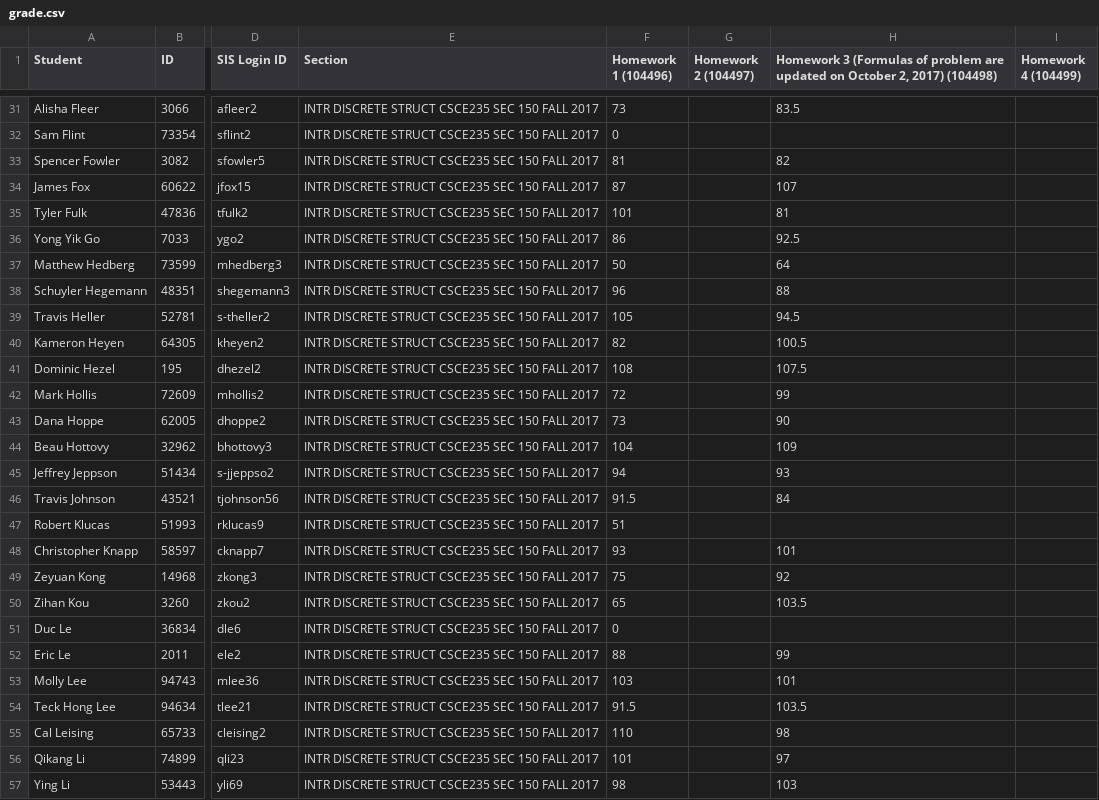
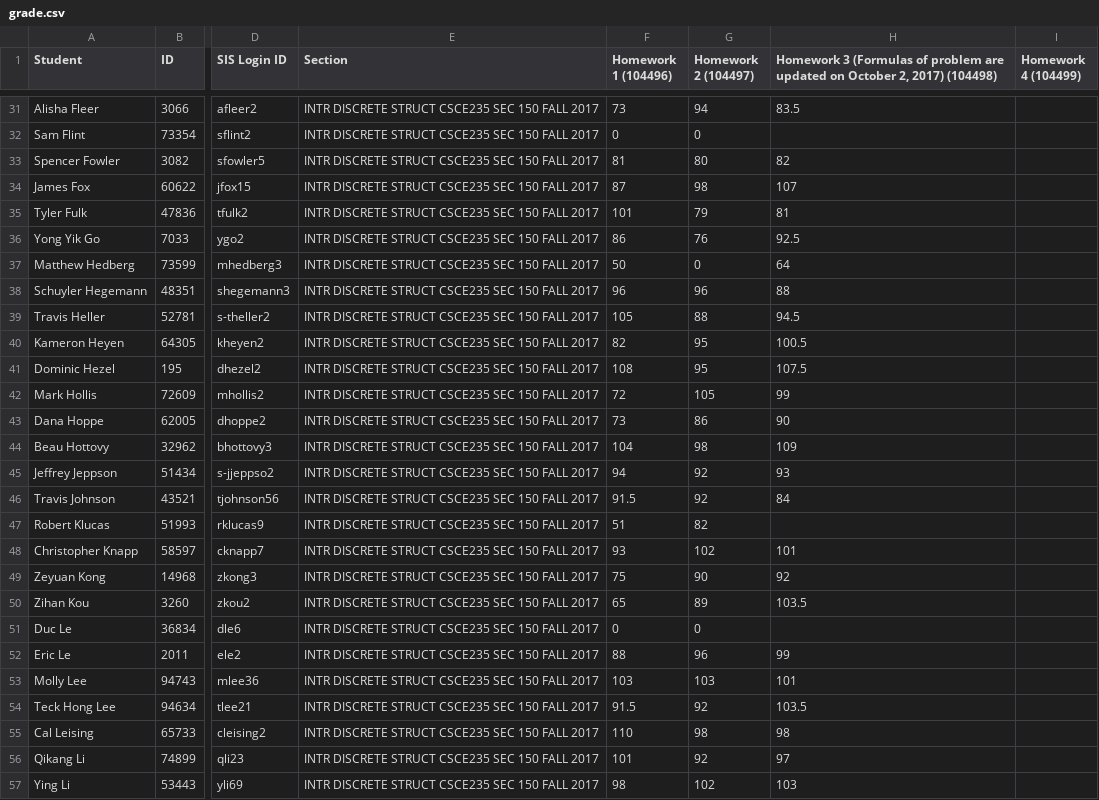
Before and after one commit to tthung1997/grade-predict, a CSV file: public/file-storage/grade.csv, drawn as a sheet; only a part is shown, gaps mark what is left out; the diff covers the shown part only; the diff names each change by its address in the sheet, - before the commit and + after, or states it on an @@ line.

```diff
--- a/public/file-storage/grade.csv
+++ b/public/file-storage/grade.csv
-G31 (Homework 2 (104497)): (empty)
+G31 (Homework 2 (104497)): 94
-G32 (Homework 2 (104497)): (empty)
+G32 (Homework 2 (104497)): 0
-G33 (Homework 2 (104497)): (empty)
+G33 (Homework 2 (104497)): 80
-G34 (Homework 2 (104497)): (empty)
+G34 (Homework 2 (104497)): 98
-G35 (Homework 2 (104497)): (empty)
+G35 (Homework 2 (104497)): 79
-G36 (Homework 2 (104497)): (empty)
+G36 (Homework 2 (104497)): 76
-G37 (Homework 2 (104497)): (empty)
+G37 (Homework 2 (104497)): 0
-G38 (Homework 2 (104497)): (empty)
+G38 (Homework 2 (104497)): 96
-G39 (Homework 2 (104497)): (empty)
+G39 (Homework 2 (104497)): 88
-G40:G41 (Homework 2 (104497)): (empty)
+G40:G41 (Homework 2 (104497)): 95
-G42 (Homework 2 (104497)): (empty)
+G42 (Homework 2 (104497)): 105
-G43 (Homework 2 (104497)): (empty)
+G43 (Homework 2 (104497)): 86
-G44 (Homework 2 (104497)): (empty)
+G44 (Homework 2 (104497)): 98
-G45:G46 (Homework 2 (104497)): (empty)
+G45:G46 (Homework 2 (104497)): 92
-G47 (Homework 2 (104497)): (empty)
+G47 (Homework 2 (104497)): 82
-G48 (Homework 2 (104497)): (empty)
+G48 (Homework 2 (104497)): 102
-G49 (Homework 2 (104497)): (empty)
+G49 (Homework 2 (104497)): 90
-G50 (Homework 2 (104497)): (empty)
+G50 (Homework 2 (104497)): 89
-G51 (Homework 2 (104497)): (empty)
+G51 (Homework 2 (104497)): 0
-G52 (Homework 2 (104497)): (empty)
+G52 (Homework 2 (104497)): 96
-G53 (Homework 2 (104497)): (empty)
+G53 (Homework 2 (104497)): 103
-G54 (Homework 2 (104497)): (empty)
+G54 (Homework 2 (104497)): 92
-G55 (Homework 2 (104497)): (empty)
+G55 (Homework 2 (104497)): 98
-G56 (Homework 2 (104497)): (empty)
+G56 (Homework 2 (104497)): 92
-G57 (Homework 2 (104497)): (empty)
+G57 (Homework 2 (104497)): 102
```
Also changed, not shown: 89 edited cells elsewhere in this file, 8 other files.
